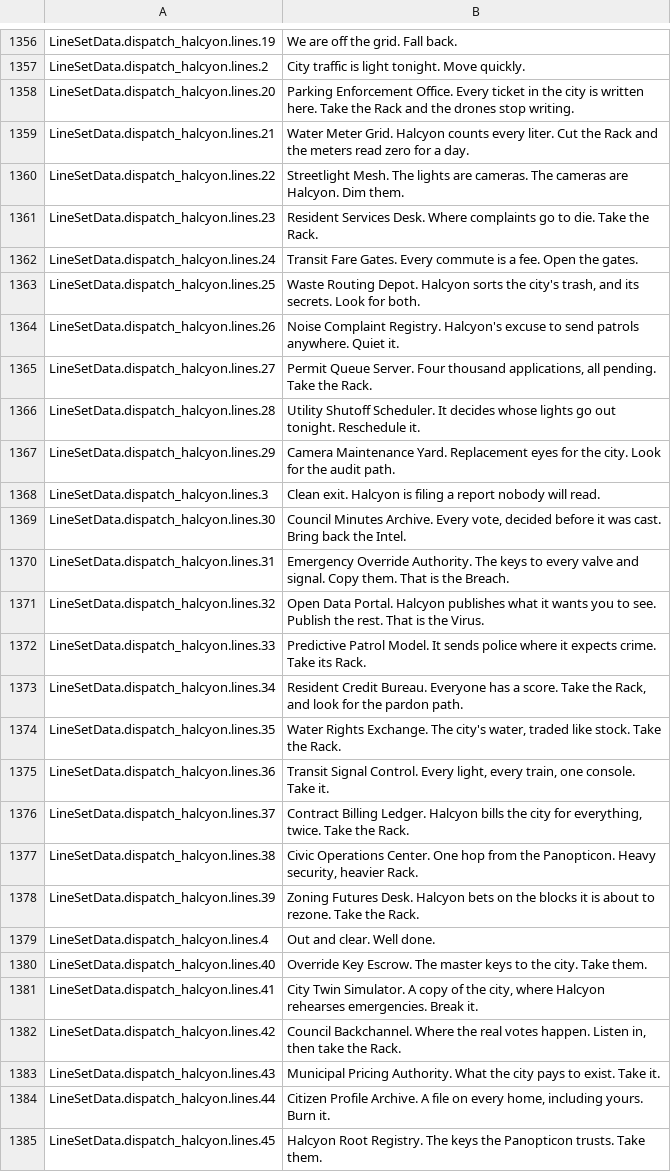
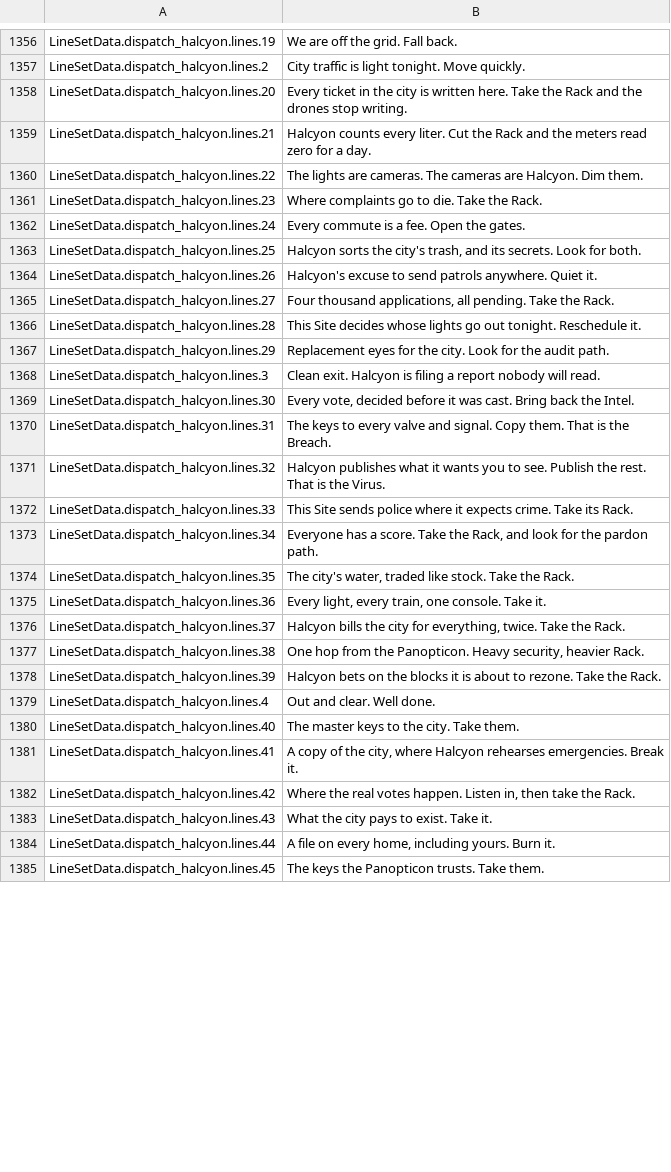
Before and after one commit to Noitues/REBEL_CELL, a CSV file: assets/text/strings.csv, drawn as a sheet; only a part is shown, gaps mark what is left out; the diff covers the shown part only; the diff names each change by its address in the sheet, - before the commit and + after, or states it on an @@ line.

```diff
--- a/assets/text/strings.csv
+++ b/assets/text/strings.csv
-B1358: Parking Enforcement Office. Every ticket…
+B1358: Every ticket…
-B1359: Water Meter Grid. Halcyon counts…
+B1359: Halcyon counts…
-B1360: Streetlight Mesh. The lights…
+B1360: The lights…
-B1361: Resident Services Desk. Where complaints…
+B1361: Where complaints…
-B1362: Transit Fare Gates. Every commute…
+B1362: Every commute…
-B1363: Waste Routing Depot. Halcyon sorts…
+B1363: Halcyon sorts…
-B1364: Noise Complaint Registry. Halcyon's excuse…
+B1364: Halcyon's excuse…
-B1365: Permit Queue Server. Four thousand…
+B1365: Four thousand…
-B1366: Utility Shutoff Scheduler. It decides whose…
+B1366: This Site decides whose…
-B1367: Camera Maintenance Yard. Replacement eyes…
+B1367: Replacement eyes…
-B1369: Council Minutes Archive. Every vote,…
+B1369: Every vote,…
-B1370: Emergency Override Authority. The keys…
+B1370: The keys…
-B1371: Open Data Portal. Halcyon publishes…
+B1371: Halcyon publishes…
-B1372: Predictive Patrol Model. It sends police…
+B1372: This Site sends police…
-B1373: Resident Credit Bureau. Everyone has…
+B1373: Everyone has…
-B1374: Water Rights Exchange. The city's…
+B1374: The city's…
-B1375: Transit Signal Control. Every light,…
+B1375: Every light,…
-B1376: Contract Billing Ledger. Halcyon bills…
+B1376: Halcyon bills…
-B1377: Civic Operations Center. One hop…
+B1377: One hop…
-B1378: Zoning Futures Desk. Halcyon bets…
+B1378: Halcyon bets…
-B1380: Override Key Escrow. The master…
+B1380: The master…
-B1381: City Twin Simulator. A copy…
+B1381: A copy…
-B1382: Council Backchannel. Where the…
+B1382: Where the…
-B1383: Municipal Pricing Authority. What the…
+B1383: What the…
-B1384: Citizen Profile Archive. A file…
+B1384: A file…
-B1385: Halcyon Root Registry. The keys…
+B1385: The keys…
```
Also changed, not shown: 1 added row and 124 edited cells elsewhere in this file, 25 other files.
